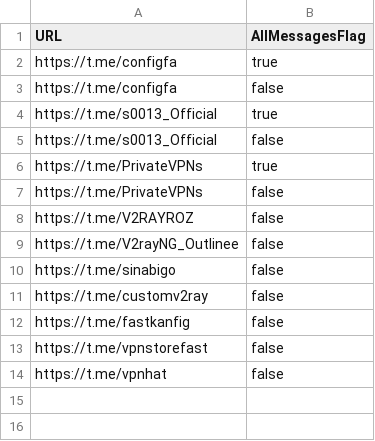
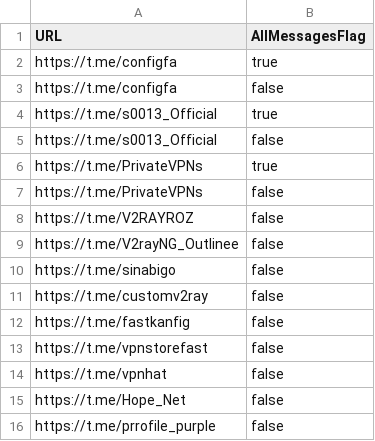
Before and after one commit to coldwater-10/V2rayCollectorVpnclashfa, a CSV file: channels.csv, drawn as a sheet; the diff names each change by its address in the sheet, - before the commit and + after, or states it on an @@ line.

Commit message:
Update channels.csv

```diff
--- a/channels.csv
+++ b/channels.csv
+row 15: https://t.me/Hope_Net | false
+row 16: https://t.me/prrofile_purple | false
```
